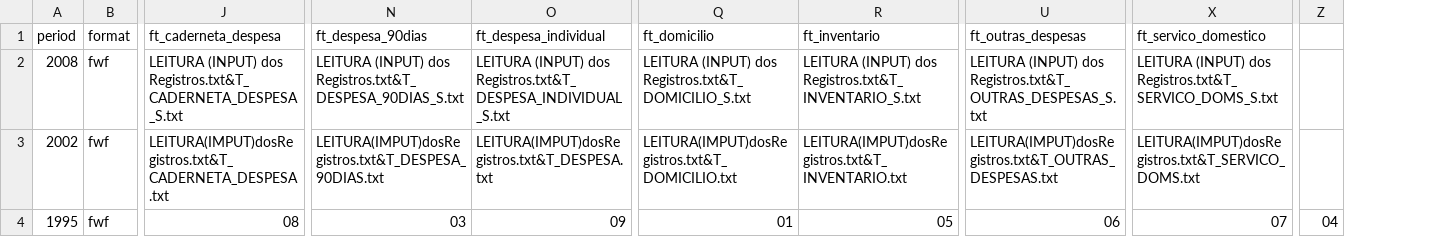
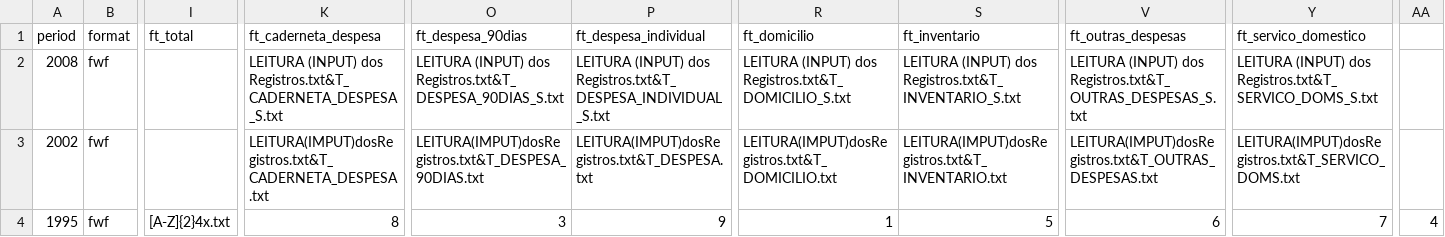
Before and after one commit to lucianomoura90/microdadosBrasil, a CSV file: inst/extdata/POF_files_metadata_harmonization.csv, drawn as a sheet; only a part is shown, gaps mark what is left out; removed rows and columns are numbered as before the commit, all else as after; the diff names each change by its address in the sheet, - before the commit and + after, or states it on an @@ line.

Commit message:
POF95

```diff
--- a/inst/extdata/POF_files_metadata_harmonization.csv
+++ b/inst/extdata/POF_files_metadata_harmonization.csv
+column I (ft_total), row 4: [A-Z]{2}4x.txt
-column Z, row 4: 04
+column AA, row 4: 4
-K4 (ft_caderneta_despesa): 08
+K4 (ft_caderneta_despesa): 8
-O4 (ft_despesa_90dias): 03
+O4 (ft_despesa_90dias): 3
-P4 (ft_despesa_individual): 09
+P4 (ft_despesa_individual): 9
-R4 (ft_domicilio): 01
+R4 (ft_domicilio): 1
-S4 (ft_inventario): 05
+S4 (ft_inventario): 5
-V4 (ft_outras_despesas): 06
+V4 (ft_outras_despesas): 6
-Y4 (ft_servico_domestico): 07
+Y4 (ft_servico_domestico): 7
```
